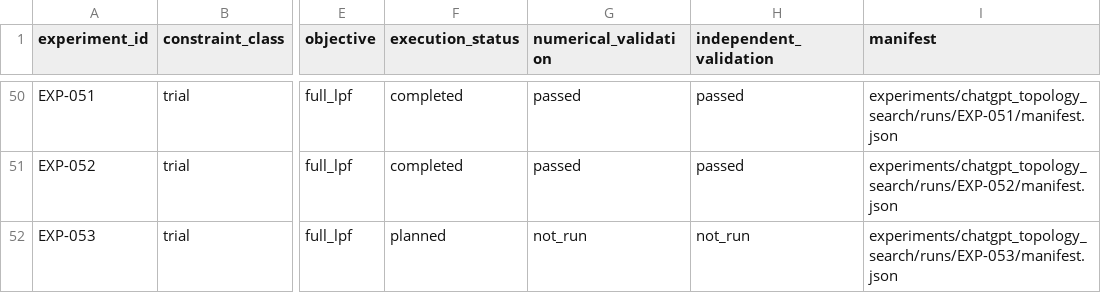
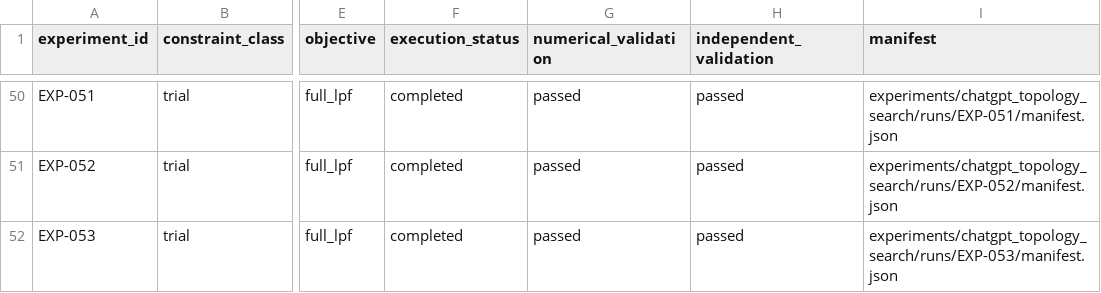
Before and after one commit to miyabimm/reconfigurable-rf-lpf-research, a CSV file: data/experiment_index.csv, drawn as a sheet; only a part is shown, gaps mark what is left out; the diff names each change by its address in the sheet, - before the commit and + after, or states it on an @@ line.

Commit message:
Record EXP-053 completed Phase2 RF-T007 4L graph numerical and independent MNA verification

```diff
--- a/data/experiment_index.csv
+++ b/data/experiment_index.csv
-F52 (execution_status): planned
+F52 (execution_status): completed
-G52 (numerical_validation): not_run
+G52 (numerical_validation): passed
-H52 (independent_validation): not_run
+H52 (independent_validation): passed
```
